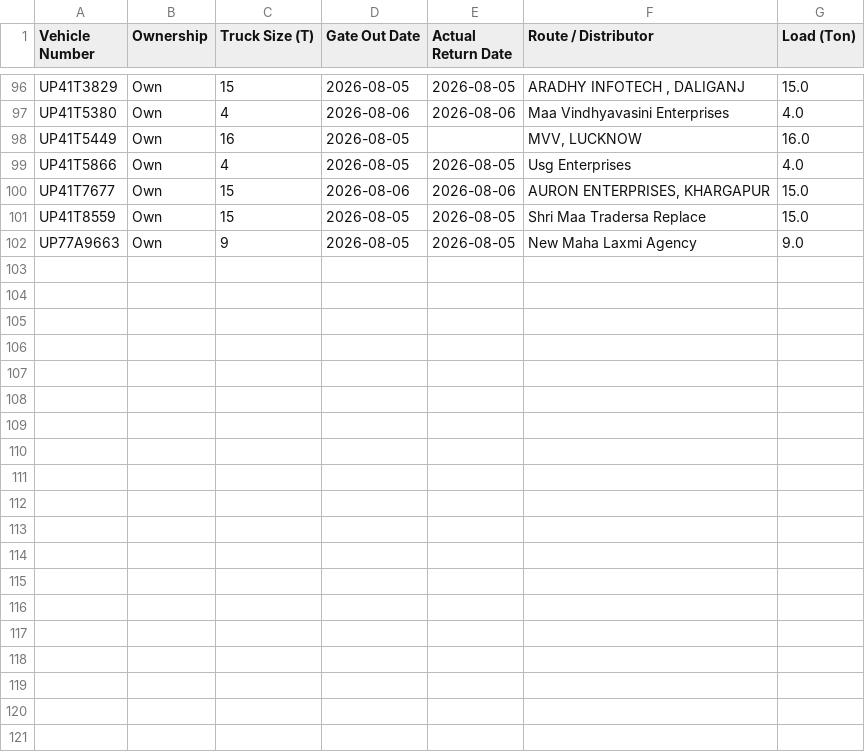
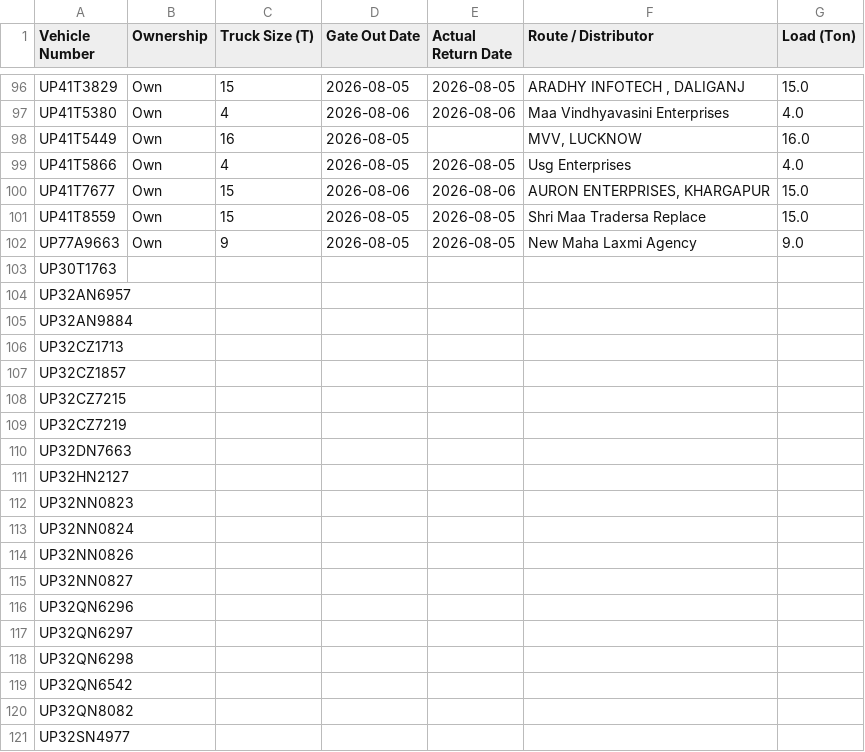
Before and after one commit to DeeAI-byte/TMS, a CSV file: local_data/gate_out_log.csv, drawn as a sheet; only a part is shown, gaps mark what is left out; the diff covers the shown part only.

Commit message:
Update Vehicle Out log

```diff
--- a/local_data/gate_out_log.csv
+++ b/local_data/gate_out_log.csv
@@ -102 +102,20 @@ UP41T8559,Own,15,2026-08-05,2026-08-05,Shri Maa Tradersa Replace,15.0
 UP77A9663,Own,9,2026-08-05,2026-08-05,New Maha Laxmi Agency,9.0
+UP30T1763,,,,,,
+UP32AN6957,,,,,,
+UP32AN9884,,,,,,
+UP32CZ1713,,,,,,
+UP32CZ1857,,,,,,
+UP32CZ7215,,,,,,
+UP32CZ7219,,,,,,
+UP32DN7663,,,,,,
+UP32HN2127,,,,,,
+UP32NN0823,,,,,,
+UP32NN0824,,,,,,
+UP32NN0826,,,,,,
+UP32NN0827,,,,,,
+UP32QN6296,,,,,,
+UP32QN6297,,,,,,
+UP32QN6298,,,,,,
+UP32QN6542,,,,,,
+UP32QN8082,,,,,,
+UP32SN4977,,,,,,
```
Also changed, not shown: 12 added rows elsewhere in this file.
